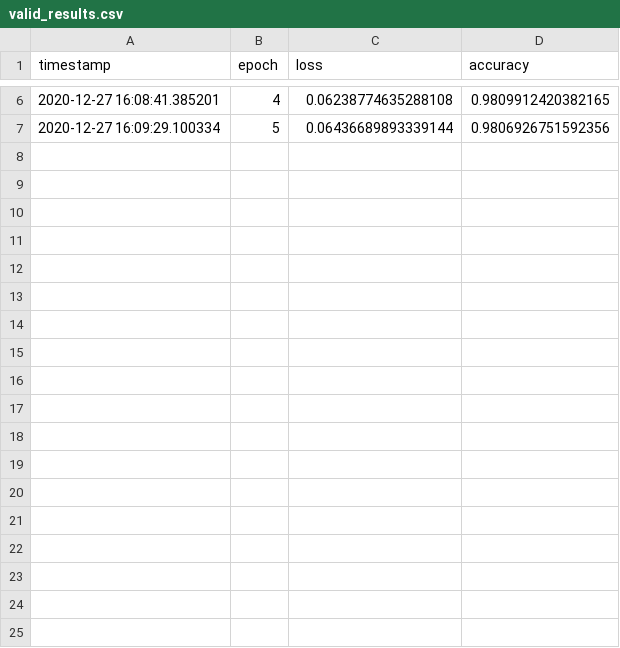
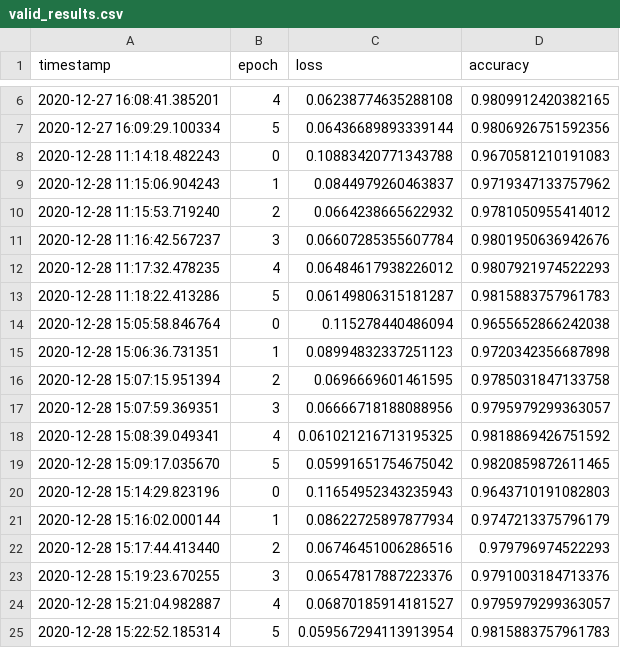
Before and after one commit to chenjie04/paddle, a CSV file: mnist/result/valid_results.csv, drawn as a sheet; only a part is shown, gaps mark what is left out.

```diff
--- a/mnist/result/valid_results.csv
+++ b/mnist/result/valid_results.csv
@@ -7 +7,19 @@ timestamp,epoch,loss,accuracy
 2020-12-27 16:09:29.100334,5,0.06436689893339144,0.9806926751592356
+2020-12-28 11:14:18.482243,0,0.10883420771343788,0.9670581210191083
+2020-12-28 11:15:06.904243,1,0.0844979260463837,0.9719347133757962
+2020-12-28 11:15:53.719240,2,0.0664238665622932,0.9781050955414012
+2020-12-28 11:16:42.567237,3,0.06607285355607784,0.9801950636942676
+2020-12-28 11:17:32.478235,4,0.06484617938226012,0.9807921974522293
+2020-12-28 11:18:22.413286,5,0.06149806315181287,0.9815883757961783
+2020-12-28 15:05:58.846764,0,0.115278440486094,0.9655652866242038
+2020-12-28 15:06:36.731351,1,0.08994832337251123,0.9720342356687898
+2020-12-28 15:07:15.951394,2,0.0696669601461595,0.9785031847133758
+2020-12-28 15:07:59.369351,3,0.06666718188088956,0.9795979299363057
+2020-12-28 15:08:39.049341,4,0.061021216713195325,0.9818869426751592
+2020-12-28 15:09:17.035670,5,0.05991651754675042,0.9820859872611465
+2020-12-28 15:14:29.823196,0,0.11654952343235943,0.9643710191082803
+2020-12-28 15:16:02.000144,1,0.08622725897877934,0.9747213375796179
+2020-12-28 15:17:44.413440,2,0.06746451006286516,0.979796974522293
+2020-12-28 15:19:23.670255,3,0.06547817887223376,0.9791003184713376
+2020-12-28 15:21:04.982887,4,0.06870185914181527,0.9795979299363057
+2020-12-28 15:22:52.185314,5,0.059567294113913954,0.9815883757961783
```
Also changed, not shown: 18 other files.
